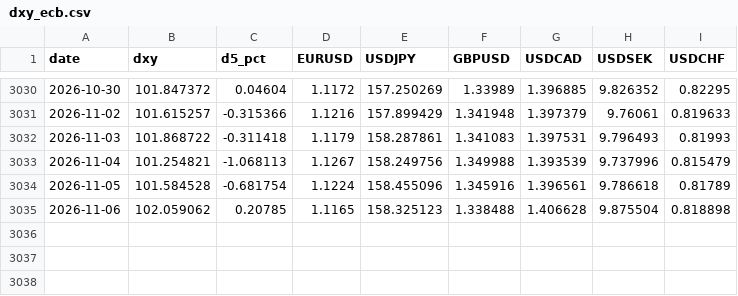
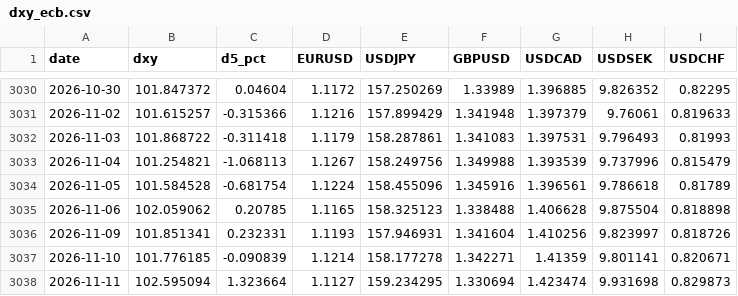
Before and after one commit to v29556573-web/Jarvis-briefing, a CSV file: dxy_ecb.csv, drawn as a sheet; only a part is shown, gaps mark what is left out; the diff names each change by its address in the sheet, - before the commit and + after, or states it on an @@ line.

```diff
--- a/dxy_ecb.csv
+++ b/dxy_ecb.csv
+row 3036: 2026-11-09 | 101.851341 | 0.232331 | 1.1193 | 157.946931 | 1.341604 | 1.410256 | 9.823997 | 0.818726
+row 3037: 2026-11-10 | 101.776185 | -0.090839 | 1.1214 | 158.177278 | 1.342271 | 1.41359 | 9.801141 | 0.820671
+row 3038: 2026-11-11 | 102.595094 | 1.323664 | 1.1127 | 159.234295 | 1.330694 | 1.423474 | 9.931698 | 0.829873
```
Also changed, not shown: 1 other file.
